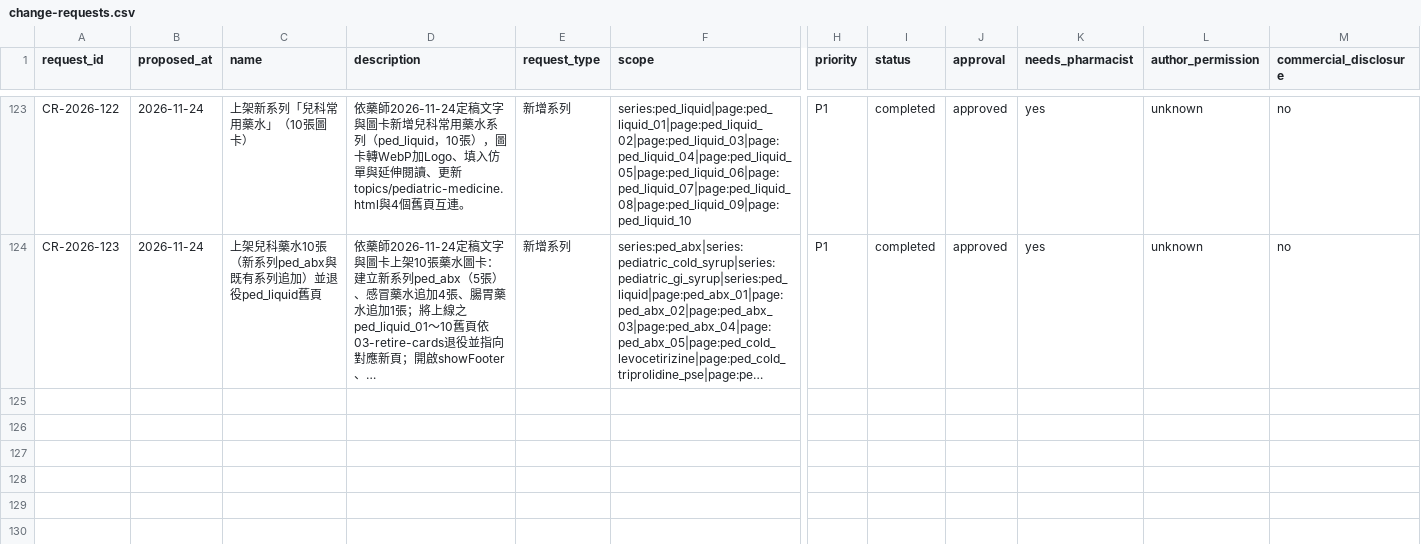
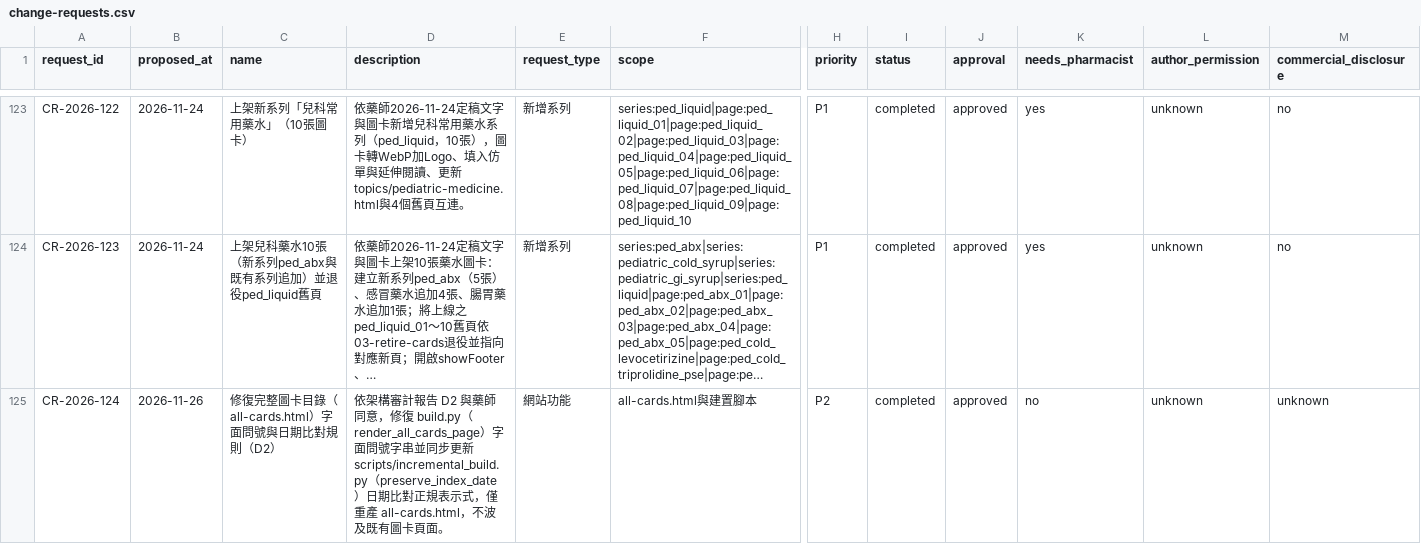
Before and after one commit to liaoweihung/pteduimg, a CSV file: docs/project-management/change-requests.csv, drawn as a sheet; only a part is shown, gaps mark what is left out; long unchanged cells end in …; rows hold the shown columns only; the diff names each change by its address in the sheet, - before the commit and + after, or states it on an @@ line.

Commit message:
修復完整圖卡目錄字面問號與日期比對規則並僅重產 all-cards.html CR-2026-124

```diff
--- a/docs/project-management/change-requests.csv
+++ b/docs/project-management/change-requests.csv
+row 125: CR-2026-124 | 2026-11-26 | 修復完整圖卡目錄（all-cards.html）字面問號與日期比對規則（D2） | 依架構審計報告 D2 與藥師同意，修復 build.py（render_all_cards_page）字面問號字串並同步更新 scripts/incremental_build.py（preserve_index_date）日期比對正規表示式，僅重產 all-cards.html，不波及既有圖卡頁面。 | 網站功能 | all-cards.html與建置腳本 | P2 | completed | approved | no | unknown | unknown
```
Also changed, not shown: 4 other files.
